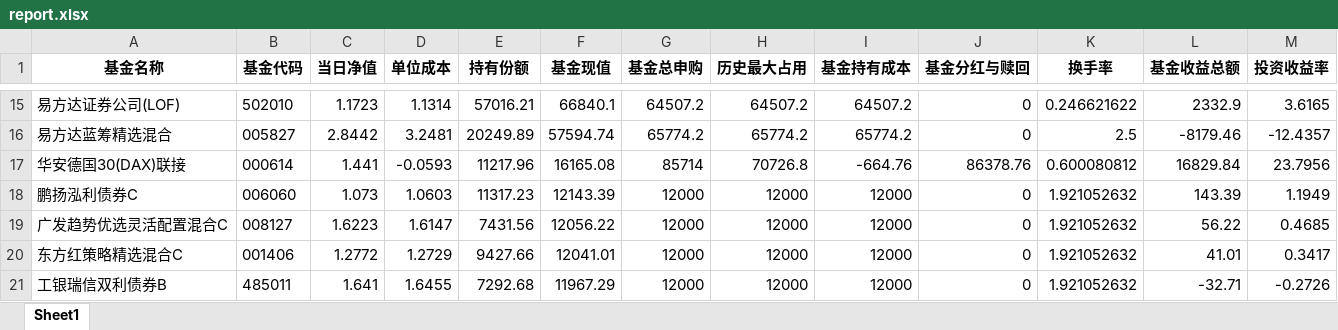
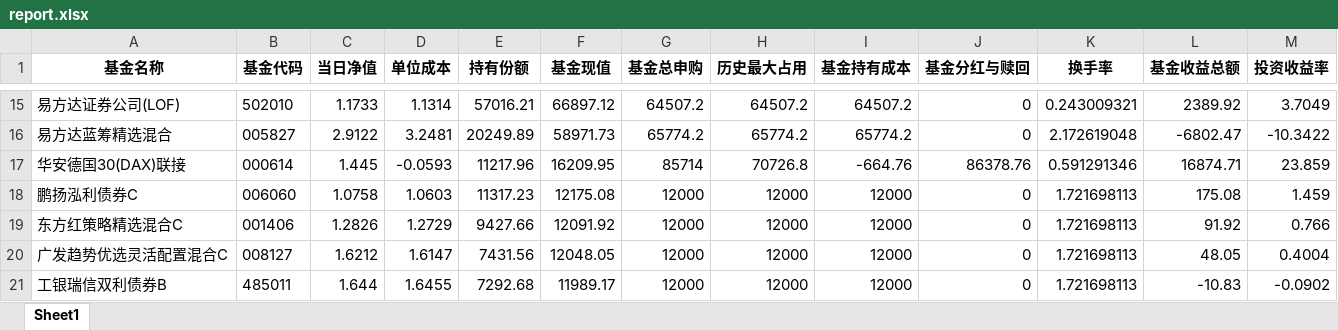
Before and after one commit to laye0619/my_inv_mgr, an Excel workbook: inv_analysis/report.xlsx, sheet Sheet1, drawn as a sheet; only a part is shown, gaps mark what is left out; values as stored, in another font and other column widths than the file's, no borders; removed rows and columns are numbered as before the commit, all else as after; the diff covers the shown part only; the diff names each change by its address in the sheet, - before the commit and + after, or states it on an @@ line.

```diff
--- a/inv_analysis/report.xlsx (sheet Sheet1)
+++ b/inv_analysis/report.xlsx (sheet Sheet1)
-C15 (当日净值): 1.1723
+C15 (当日净值): 1.1733
-F15 (基金现值): 66840.1
+F15 (基金现值): 66897.12
-K15 (换手率): 0.246621622
+K15 (换手率): 0.243009321
-L15 (基金收益总额): 2332.9
+L15 (基金收益总额): 2389.92
-M15 (投资收益率): 3.6165
+M15 (投资收益率): 3.7049
-C16 (当日净值): 2.8442
+C16 (当日净值): 2.9122
-F16 (基金现值): 57594.74
+F16 (基金现值): 58971.73
-K16 (换手率): 2.5
+K16 (换手率): 2.172619048
-L16 (基金收益总额): -8179.46
+L16 (基金收益总额): -6802.47
-M16 (投资收益率): -12.4357
+M16 (投资收益率): -10.3422
-C17 (当日净值): 1.441
+C17 (当日净值): 1.445
-F17 (基金现值): 16165.08
+F17 (基金现值): 16209.95
-K17 (换手率): 0.600080812
+K17 (换手率): 0.591291346
-L17 (基金收益总额): 16829.84
+L17 (基金收益总额): 16874.71
-M17 (投资收益率): 23.7956
+M17 (投资收益率): 23.859
-C18 (当日净值): 1.073
+C18 (当日净值): 1.0758
-F18 (基金现值): 12143.39
+F18 (基金现值): 12175.08
-K18 (换手率): 1.921052632
+K18 (换手率): 1.721698113
-L18 (基金收益总额): 143.39
+L18 (基金收益总额): 175.08
-M18 (投资收益率): 1.1949
+M18 (投资收益率): 1.459
-row 19: 广发趋势优选灵活配置混合C | 008127 | 1.6223 | 1.6147 | 7431.56 | 12056.22 | 12000 | 12000 | 12000 | 0 | 1.921052632 | 56.22 | 0.4685
-C19 (当日净值): 1.2772
+C19 (当日净值): 1.2826
-F19 (基金现值): 12041.01
+F19 (基金现值): 12091.92
-K19 (换手率): 1.921052632
+K19 (换手率): 1.721698113
-L19 (基金收益总额): 41.01
+L19 (基金收益总额): 91.92
-M19 (投资收益率): 0.3417
+M19 (投资收益率): 0.766
+row 20: 广发趋势优选灵活配置混合C | 008127 | 1.6212 | 1.6147 | 7431.56 | 12048.05 | 12000 | 12000 | 12000 | 0 | 1.721698113 | 48.05 | 0.4004
-C21 (当日净值): 1.641
+C21 (当日净值): 1.644
-F21 (基金现值): 11967.29
+F21 (基金现值): 11989.17
-K21 (换手率): 1.921052632
+K21 (换手率): 1.721698113
-L21 (基金收益总额): -32.71
+L21 (基金收益总额): -10.83
-M21 (投资收益率): -0.2726
+M21 (投资收益率): -0.0902
```
Also changed, not shown: 1 added row, 1 removed row and 97 edited cells elsewhere in this sheet, 26 other files.
